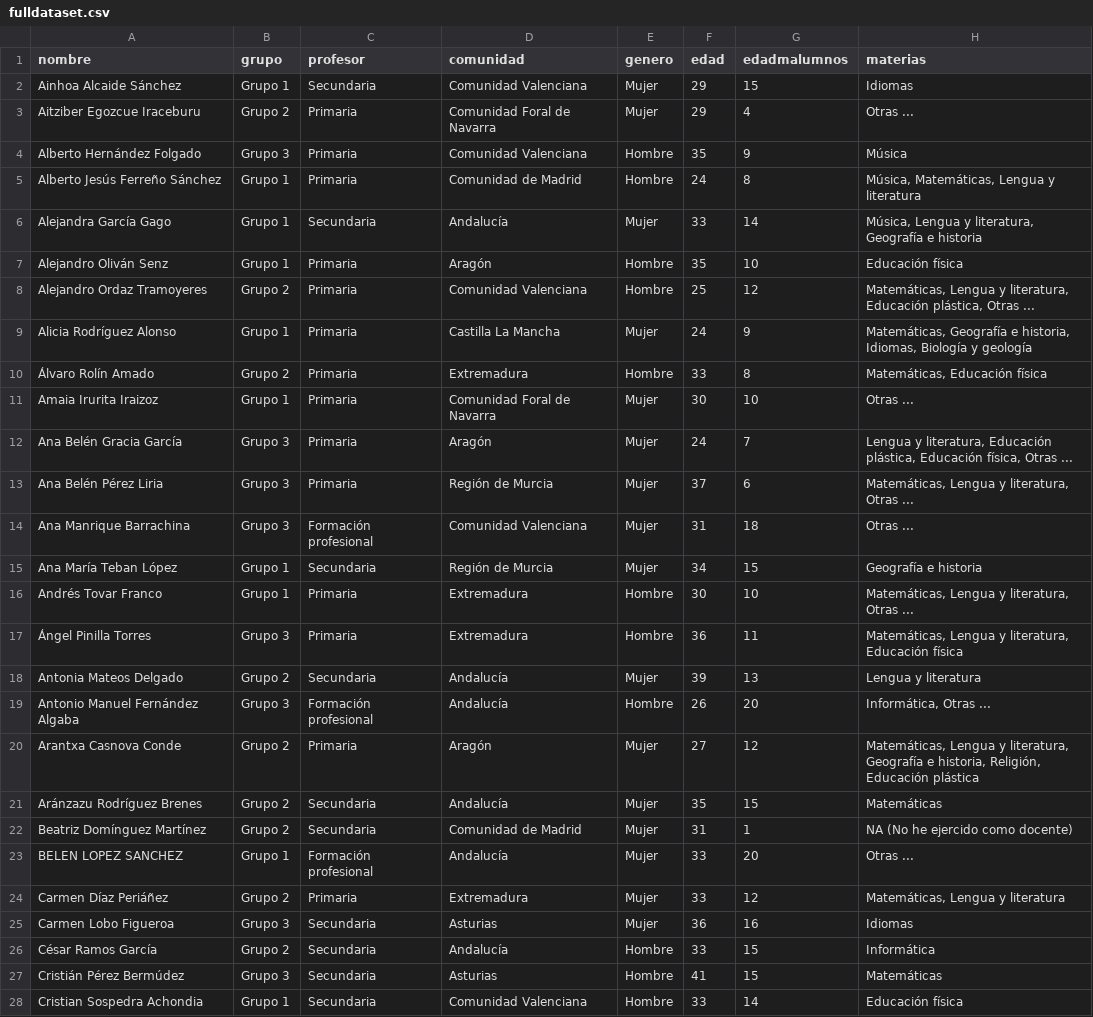
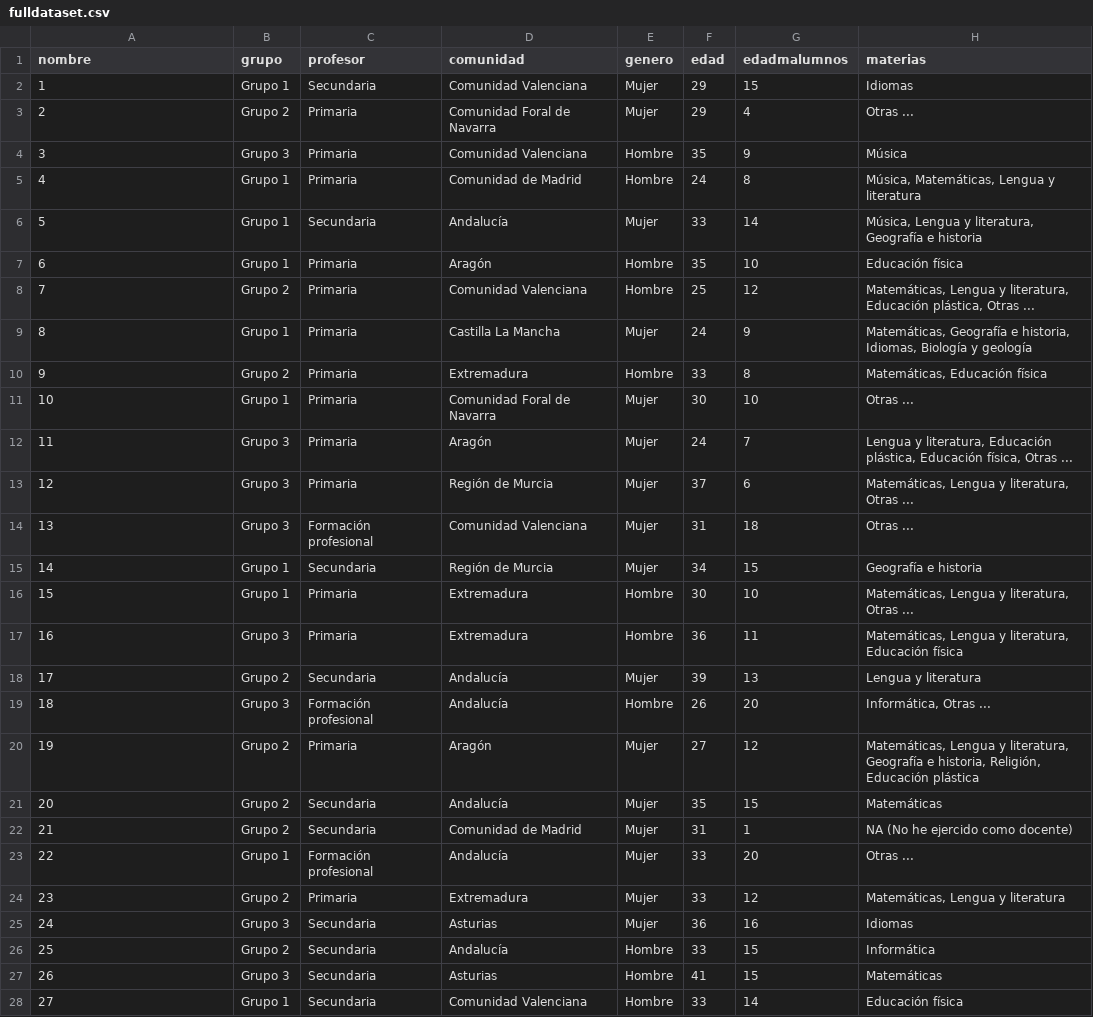
Before and after one commit to btabuenca/R-Statistical-Computing, a CSV file: MobileInSchool/data/fulldataset.csv, drawn as a sheet; only a part is shown; the diff covers the shown part only; the diff names each change by its address in the sheet, - before the commit and + after, or states it on an @@ line.

Commit message:
Anonymise data

```diff
--- a/MobileInSchool/data/fulldataset.csv
+++ b/MobileInSchool/data/fulldataset.csv
-A2 (nombre): Ainhoa Alcaide Sánchez
+A2 (nombre): 1
-A3 (nombre): Aitziber Egozcue Iraceburu
+A3 (nombre): 2
-A4 (nombre): Alberto Hernández Folgado
+A4 (nombre): 3
-A5 (nombre): Alberto Jesús Ferreño Sánchez
+A5 (nombre): 4
-A6 (nombre): Alejandra García Gago
+A6 (nombre): 5
-A7 (nombre): Alejandro Oliván Senz
+A7 (nombre): 6
-A8 (nombre): Alejandro Ordaz Tramoyeres
+A8 (nombre): 7
-A9 (nombre): Alicia Rodríguez Alonso
+A9 (nombre): 8
-A10 (nombre): Álvaro Rolín Amado
+A10 (nombre): 9
-A11 (nombre): Amaia Irurita Iraizoz
+A11 (nombre): 10
-A12 (nombre): Ana Belén Gracia García
+A12 (nombre): 11
-A13 (nombre): Ana Belén Pérez Liria
+A13 (nombre): 12
-A14 (nombre): Ana Manrique Barrachina
+A14 (nombre): 13
-A15 (nombre): Ana María Teban López
+A15 (nombre): 14
-A16 (nombre): Andrés Tovar Franco
+A16 (nombre): 15
-A17 (nombre): Ángel Pinilla Torres
+A17 (nombre): 16
-A18 (nombre): Antonia Mateos Delgado
+A18 (nombre): 17
-A19 (nombre): Antonio Manuel Fernández Algaba
+A19 (nombre): 18
-A20 (nombre): Arantxa Casnova Conde
+A20 (nombre): 19
-A21 (nombre): Aránzazu Rodríguez Brenes
+A21 (nombre): 20
-A22 (nombre): Beatriz Domínguez Martínez
+A22 (nombre): 21
-A23 (nombre): BELEN LOPEZ SANCHEZ
+A23 (nombre): 22
-A24 (nombre): Carmen Díaz Periáñez
+A24 (nombre): 23
-A25 (nombre): Carmen Lobo Figueroa
+A25 (nombre): 24
-A26 (nombre): César Ramos García
+A26 (nombre): 25
-A27 (nombre): Cristián Pérez Bermúdez
+A27 (nombre): 26
-A28 (nombre): Cristian Sospedra Achondia
+A28 (nombre): 27
```
Also changed, not shown: 107 edited cells elsewhere in this file.
